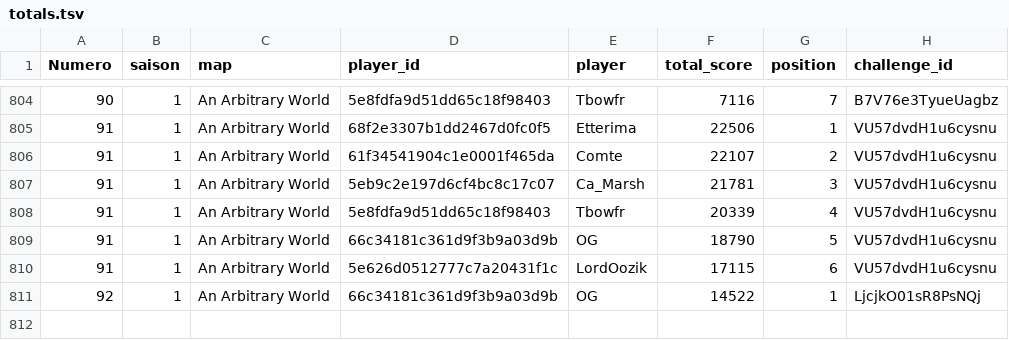
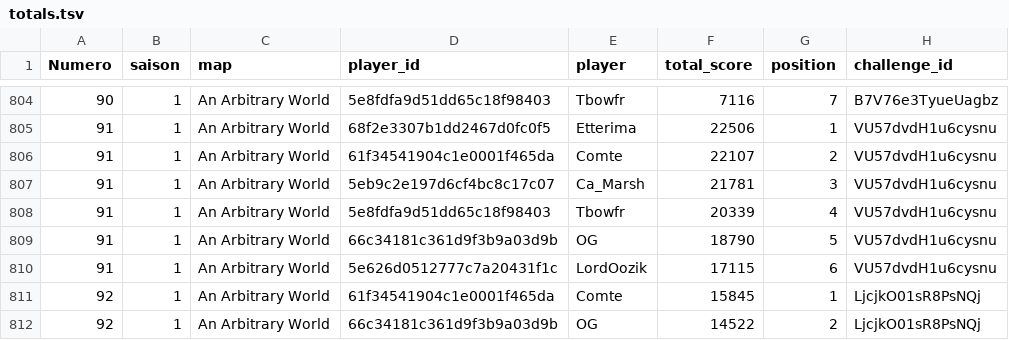
Before and after one commit to ComteUnderscoreL/geostats, a TSV file: data/totals.tsv, drawn as a sheet; only a part is shown, gaps mark what is left out.

```diff
--- a/data/totals.tsv
+++ b/data/totals.tsv
@@ -810,2 +810,3 @@ Numero	saison	map	player_id	player	total_score	position	challenge_id
 91	1	An Arbitrary World	5e626d0512777c7a20431f1c	LordOozik	17115	6	VU57dvdH1u6cysnu
-92	1	An Arbitrary World	66c34181c361d9f3b9a03d9b	OG	14522	1	LjcjkO01sR8PsNQj
+92	1	An Arbitrary World	61f34541904c1e0001f465da	Comte	15845	1	LjcjkO01sR8PsNQj
+92	1	An Arbitrary World	66c34181c361d9f3b9a03d9b	OG	14522	2	LjcjkO01sR8PsNQj
```
Also changed, not shown: data/rounds.tsv.
